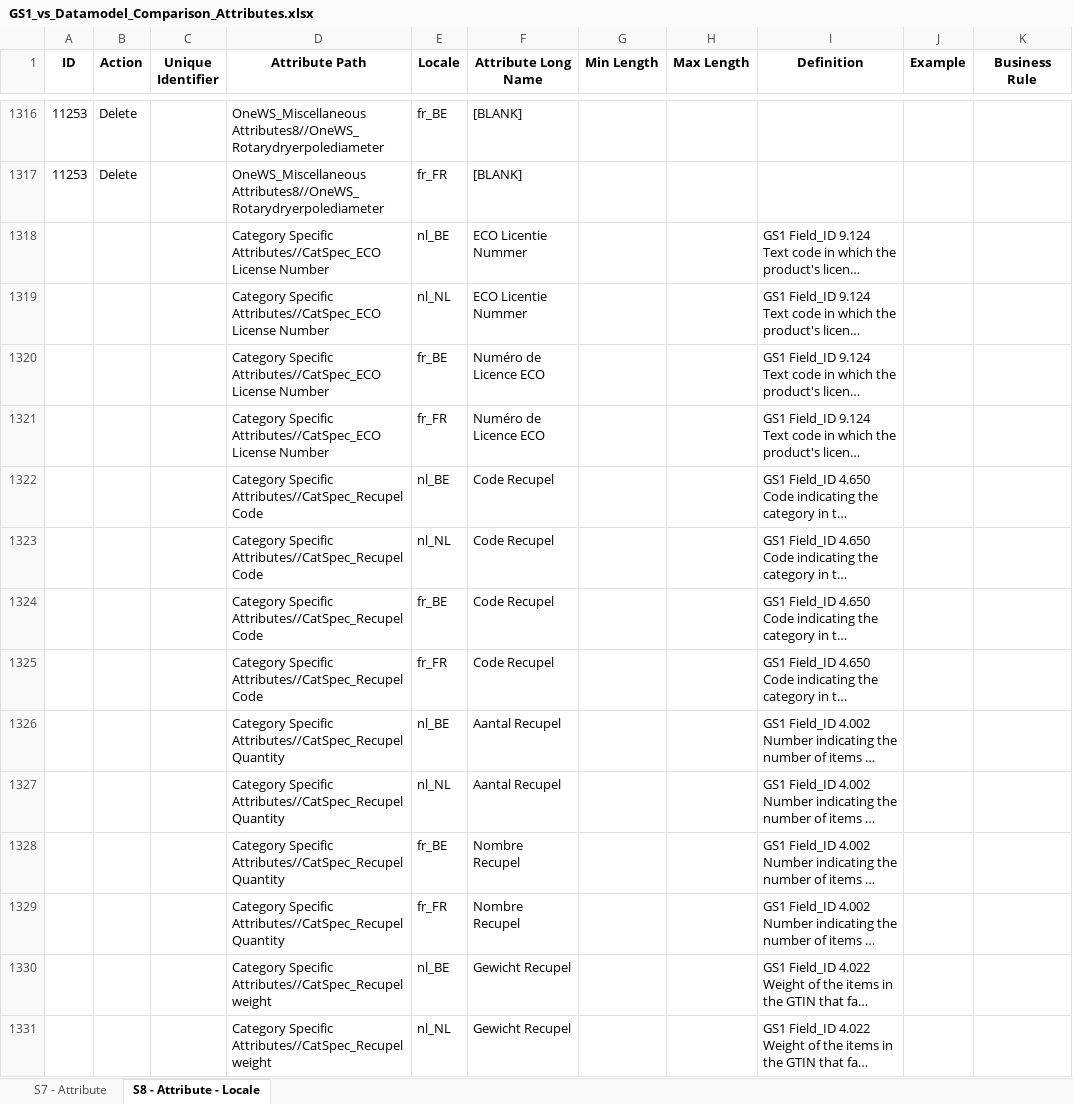
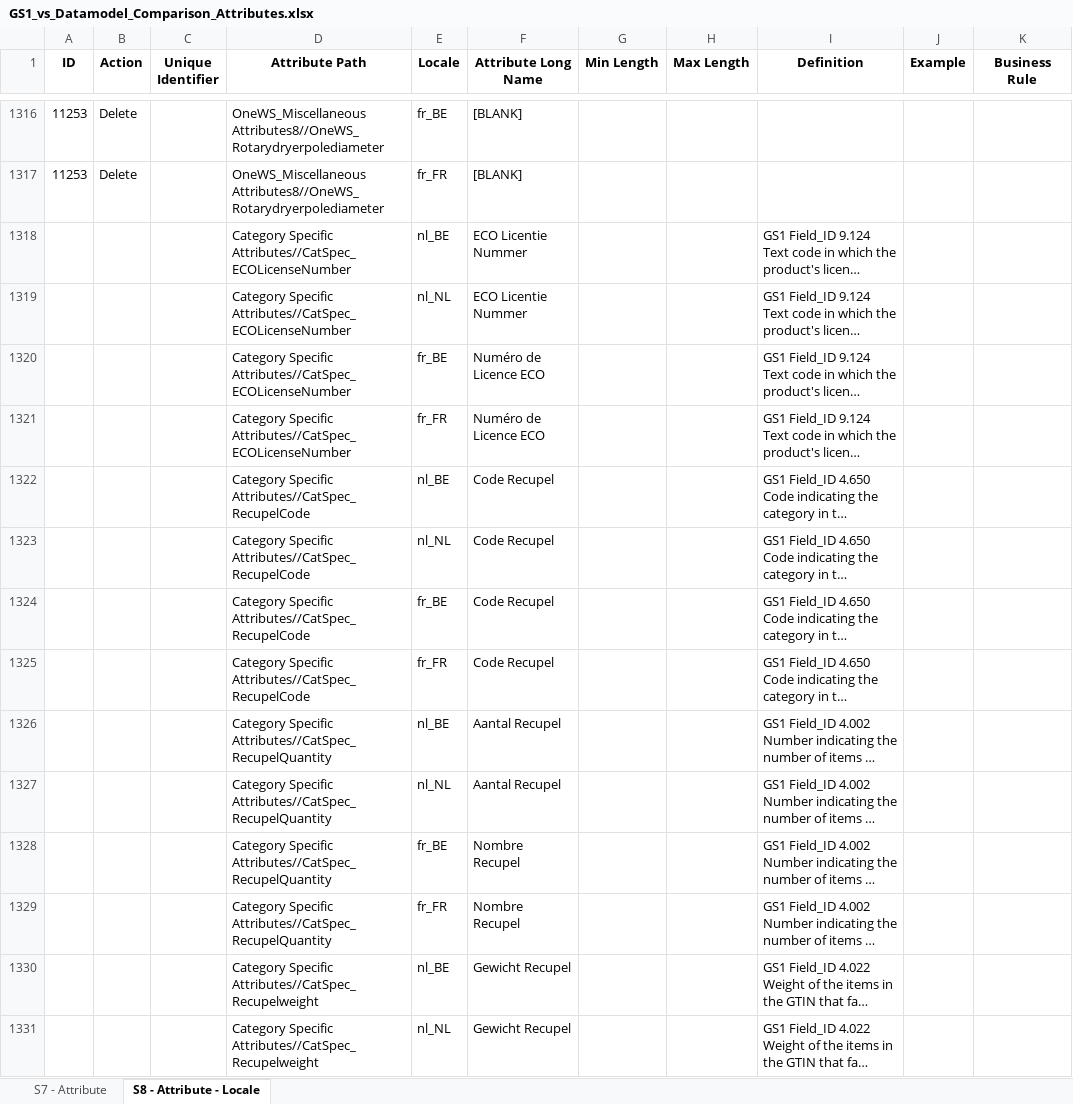
Before and after one commit to Jimbojay/maxeda_automation, an Excel workbook: GS1_vs_Datamodel_Comparison_Attributes.xlsx, sheet S8 - Attribute - Locale, drawn as a sheet; only a part is shown, gaps mark what is left out; long unchanged cells end in …; values as stored, in another font and other column widths than the file's, no borders; the diff covers the shown part only; the diff names each change by its address in the sheet, - before the commit and + after, or states it on an @@ line.

```diff
--- a/GS1_vs_Datamodel_Comparison_Attributes.xlsx (sheet S8 - Attribute - Locale)
+++ b/GS1_vs_Datamodel_Comparison_Attributes.xlsx (sheet S8 - Attribute - Locale)
-D1318:D1321 (Attribute Path): Category Specific Attributes//CatSpec_ECO License Number
+D1318:D1321 (Attribute Path): Category Specific Attributes//CatSpec_ECOLicenseNumber
-D1322:D1325 (Attribute Path): Category Specific Attributes//CatSpec_Recupel Code
+D1322:D1325 (Attribute Path): Category Specific Attributes//CatSpec_RecupelCode
-D1326:D1329 (Attribute Path): Category Specific Attributes//CatSpec_Recupel Quantity
+D1326:D1329 (Attribute Path): Category Specific Attributes//CatSpec_RecupelQuantity
-D1330:D1331 (Attribute Path): Category Specific Attributes//CatSpec_Recupel weight
+D1330:D1331 (Attribute Path): Category Specific Attributes//CatSpec_Recupelweight
```
Also changed, not shown: 450 edited cells elsewhere in this sheet, sheet S7 - Attribute, LookupData.xlsx, 2 other files.
